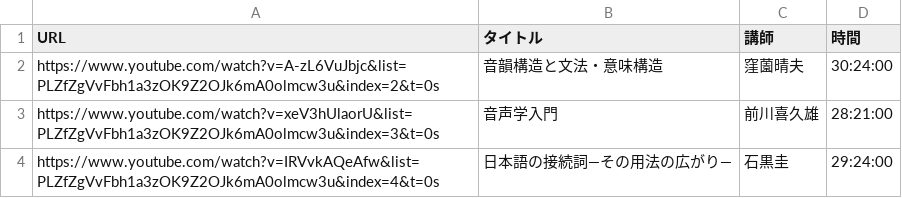
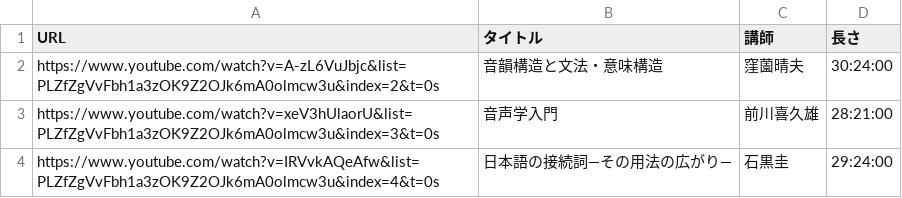
Before and after one commit to code4fukui/timetable, a CSV file: data/spreadsheet/data11.csv, drawn as a sheet.

```diff
--- a/data/spreadsheet/data11.csv
+++ b/data/spreadsheet/data11.csv
@@ -1,2 +1,2 @@
-"URL","タイトル","講師","時間"
+"URL","タイトル","講師","長さ"
 "https://www.youtube.com/watch?v=A-zL6VuJbjc&list=PLZfZgVvFbh1a3zOK9Z2OJk6mA0olmcw3u&index=2&t=0s","音韻構造と文法・意味構造","窪薗晴夫","30:24:00"
```
Also changed, not shown: data/funs.csv, data/index.csv, 4 other files.
